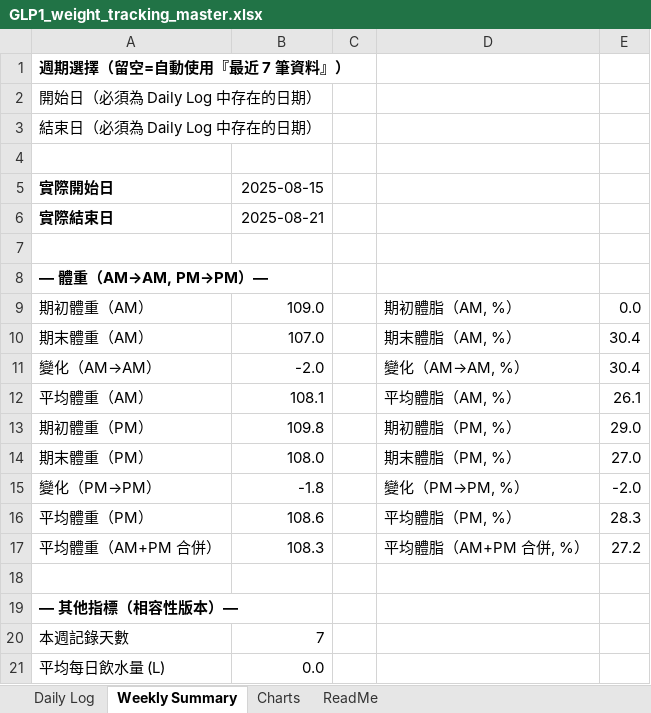
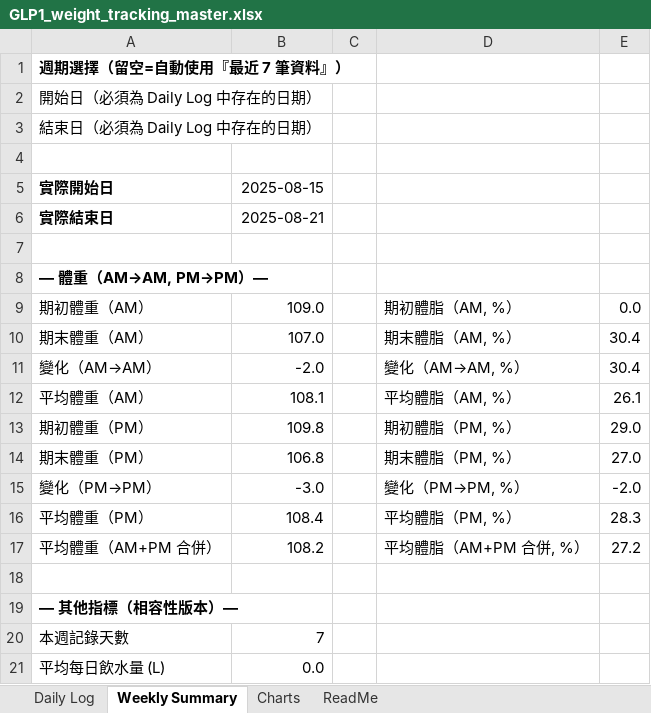
Before and after one commit to RexhuangTW/GLP1-weight-tracking, an Excel workbook: GLP1_weight_tracking_master.xlsx, sheet Weekly Summary, drawn as a sheet; values as stored, in another font and other column widths than the file's, no borders; the diff names each change by its address in the sheet, - before the commit and + after, or states it on an @@ line.

Commit message:
update values

```diff
--- a/GLP1_weight_tracking_master.xlsx (sheet Weekly Summary)
+++ b/GLP1_weight_tracking_master.xlsx (sheet Weekly Summary)
-B14: 108.0
+B14: 106.8
-B15: -1.8
+B15: -3.0
-B16: 108.6
+B16: 108.4
-B17: 108.3
+B17: 108.2
```
Also changed, not shown: sheet Daily Log, charts or pictures, weekly/2025-CW01_weight_tracking.xlsx, 2 other files.
